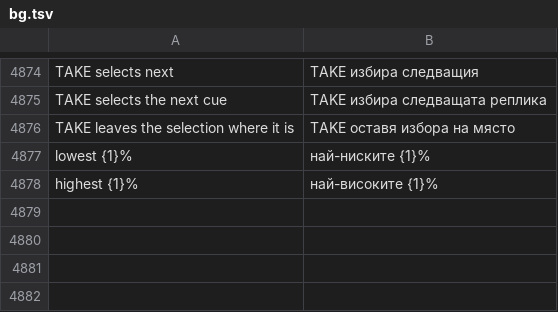
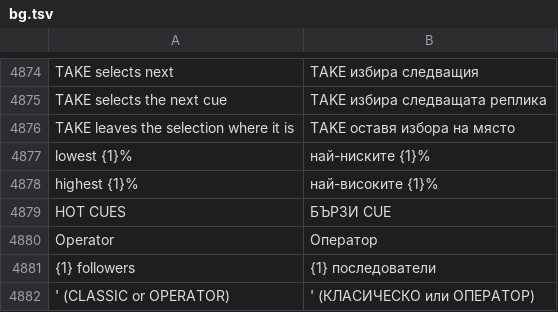
Before and after one commit to Utopian-Academy/Deckboy, a TSV file: data/lang/bg.tsv, drawn as a sheet; only a part is shown, gaps mark what is left out.

```diff
--- a/data/lang/bg.tsv
+++ b/data/lang/bg.tsv
@@ -4878 +4878,5 @@ lowest {1}%	най-ниските {1}%
 highest {1}%	най-високите {1}%
+HOT CUES	БЪРЗИ CUE
+Operator	Оператор
+{1} followers	{1} последователи
+' (CLASSIC or OPERATOR)	' (КЛАСИЧЕСКО или ОПЕРАТОР)
```
Also changed, not shown: data/lang/lo.tsv, data/lang/lt.tsv, 33 other files.
